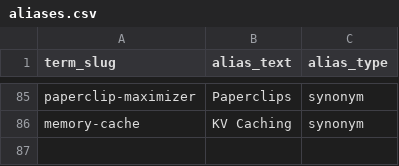
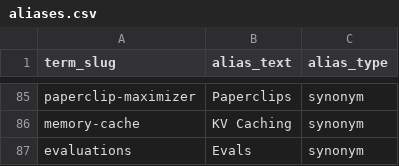
Before and after one commit to rallen7425/pm-rearchitected, a CSV file: db/glossary/aliases.csv, drawn as a sheet; only a part is shown, gaps mark what is left out.

```diff
--- a/db/glossary/aliases.csv
+++ b/db/glossary/aliases.csv
@@ -86 +86,2 @@ paperclip-maximizer,Paperclips,synonym
 memory-cache,KV Caching,synonym
+evaluations,Evals,synonym
```
Also changed, not shown: db/glossary/related_terms.csv, db/glossary/terms.csv.
